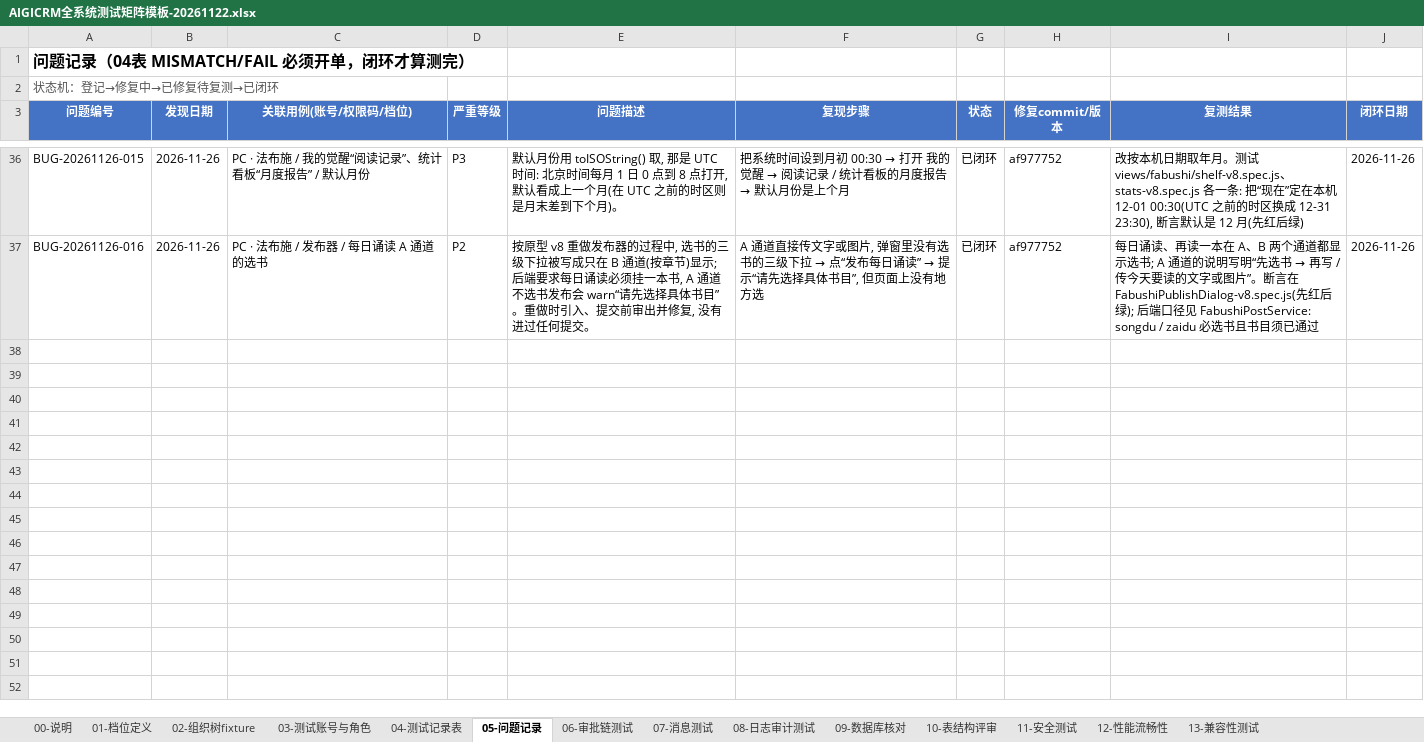
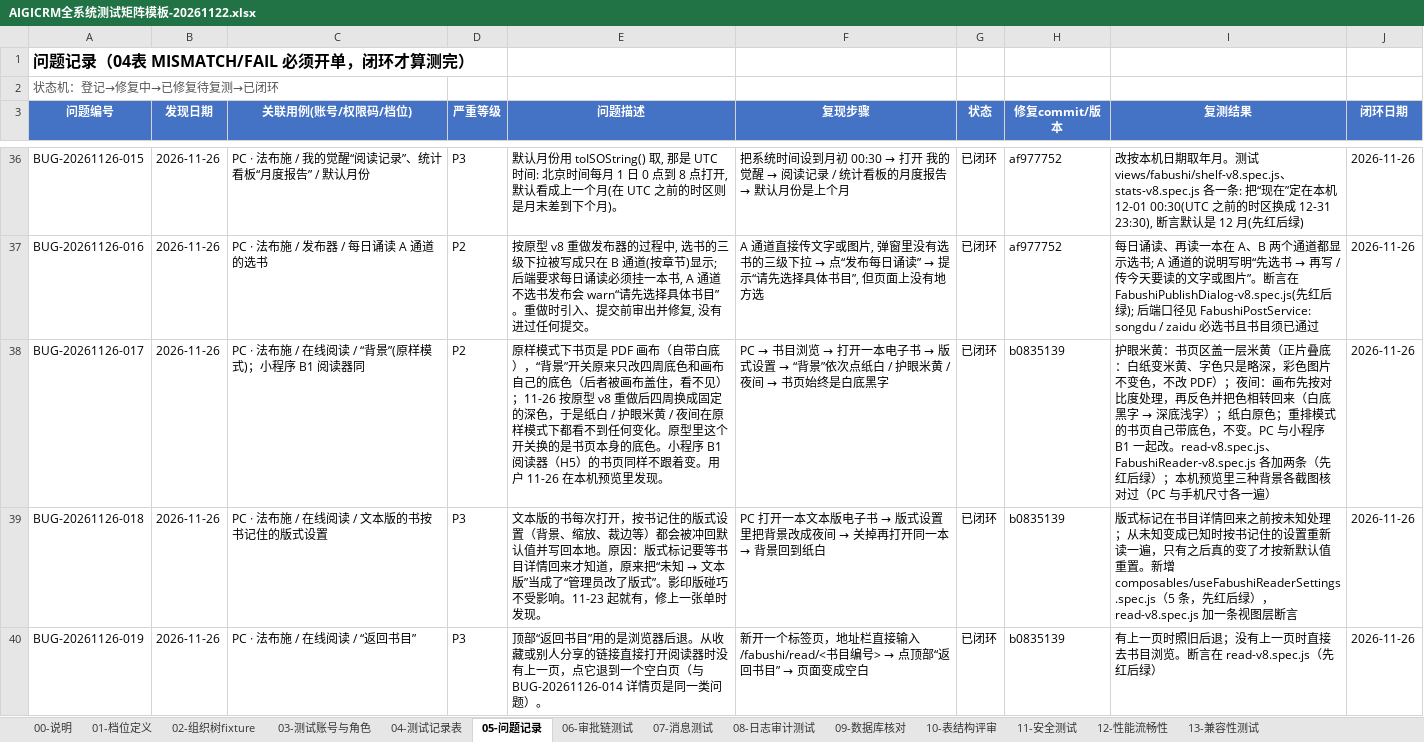
Before and after one commit to Eastdongjun/AigiCRM, an Excel workbook: 02-迭代源代码/AIGICRM全系统测试矩阵模板-20261122.xlsx, sheet 05-问题记录, drawn as a sheet; only a part is shown, gaps mark what is left out; values as stored, in another font and other column widths than the file's, no borders; the diff names each change by its address in the sheet, - before the commit and + after, or states it on an @@ line.

Commit message:
docs(test): 测试矩阵补记 11-26 第四批三张问题单(阅读器“背景”没生效, 以及修它时发现的两处)
05-问题记录 追加 BUG-20261126-017…019, 均已闭环, 都在 b0835139:
017 在线阅读原样模式下“背景”三种都看不到变化(PC 与小程序 B1; 用户 11-26 在本机预览里发现)、
018 文本版的书每次打开都把按书记住的版式设置冲回默认值、
019 阅读器直接打开时点“返回书目”退到空白页。
只动了这一张表: 其余 12 张表逐格一致、公式与下拉范围不变(更新脚本带自检, 报告在运行记录 evidence/matrix-update-20261126d/)。

```diff
--- a/02-迭代源代码/AIGICRM全系统测试矩阵模板-20261122.xlsx (sheet 05-问题记录)
+++ b/02-迭代源代码/AIGICRM全系统测试矩阵模板-20261122.xlsx (sheet 05-问题记录)
+row 38: BUG-20261126-017 | 2026-11-26 | PC · 法布施 / 在线阅读 / “背景”(原样模式)；小程序 B1 阅读器同 | P2 | 原样模式下书页是 PDF 画布（自带白底），“背景”开关原来只改四周底色和画布自己的底色（后者被画布盖住，看不见）；11-26 按原型 v8 重做后四周换成固定的深色，于是纸白 / 护眼米黄 / 夜间在原样模式下都看不到任何变化。原型里这个开关换的是书页本身的底色。小程序 B1 阅读器（H5）的书页同样不跟着变。用户 11-26 在本机预览里发现。 | PC → 书目浏览 → 打开一本电子书 → 版式设置 → “背景”依次点纸白 / 护眼米黄 / 夜间 → 书页始终是白底黑字 | 已闭环 | b0835139 | 护眼米黄：书页区盖一层米黄（正片叠底：白纸变米黄、字色只是略深，彩色图片不变色，不改 PDF）；夜间：画布先按对比度处理，再反色并把色相转回来（白底黑字 → 深底浅字）；纸白原色；重排模式的书页自己带底色，不变。PC 与小程序 B1 一起改。read-v8.spec.js、FabushiReader-v8.spec.js 各加两条（先红后绿）；本机预览里三种背景各截图核对过（PC 与手机尺寸各一遍） | 2026-11-26
+row 39: BUG-20261126-018 | 2026-11-26 | PC · 法布施 / 在线阅读 / 文本版的书按书记住的版式设置 | P3 | 文本版的书每次打开，按书记住的版式设置（背景、缩放、裁边等）都会被冲回默认值并写回本地。原因：版式标记要等书目详情回来才知道，原来把“未知 → 文本版”当成了“管理员改了版式”。影印版碰巧不受影响。11-23 起就有，修上一张单时发现。 | PC 打开一本文本版电子书 → 版式设置里把背景改成夜间 → 关掉再打开同一本 → 背景回到纸白 | 已闭环 | b0835139 | 版式标记在书目详情回来之前按未知处理；从未知变成已知时按书记住的设置重新读一遍，只有之后真的变了才按新默认值重置。新增 composables/useFabushiReaderSettings.spec.js（5 条，先红后绿），read-v8.spec.js 加一条视图层断言 | 2026-11-26
+row 40: BUG-20261126-019 | 2026-11-26 | PC · 法布施 / 在线阅读 / “返回书目” | P3 | 顶部“返回书目”用的是浏览器后退。从收藏或别人分享的链接直接打开阅读器时没有上一页，点它退到一个空白页（与 BUG-20261126-014 详情页是同一类问题）。 | 新开一个标签页，地址栏直接输入 /fabushi/read/<书目编号> → 点顶部“返回书目” → 页面变成空白 | 已闭环 | b0835139 | 有上一页时照旧后退；没有上一页时直接去书目浏览。断言在 read-v8.spec.js（先红后绿） | 2026-11-26
```
